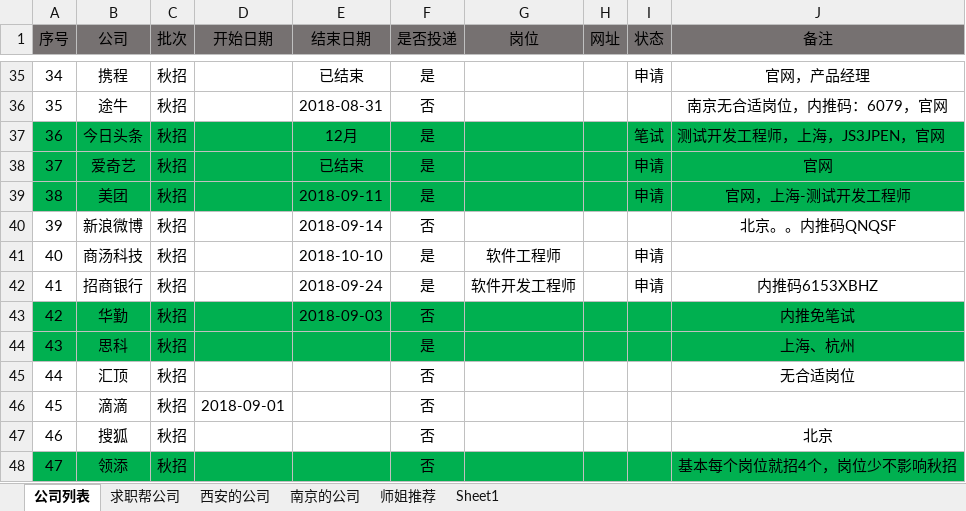
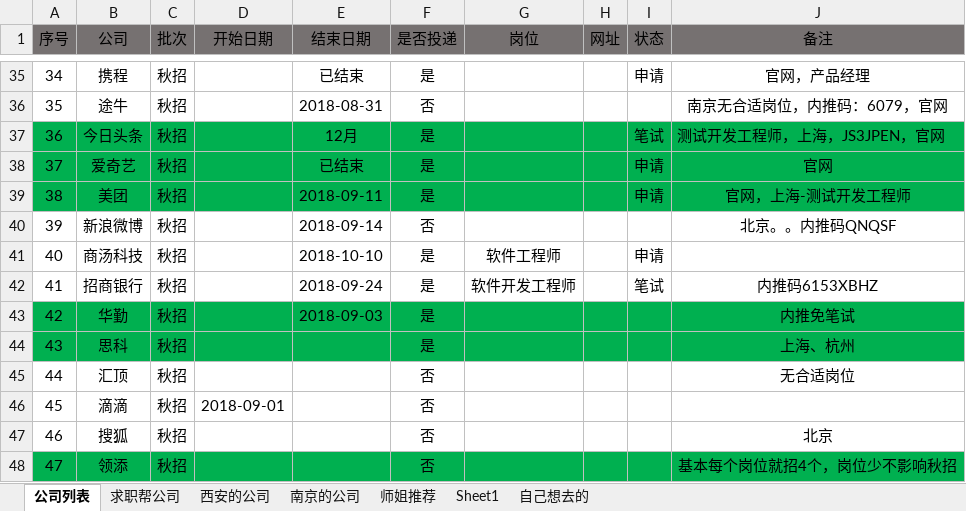
Before and after one commit to youngdream94/19Job, an Excel workbook: 19秋招信息表.xlsx, sheet 公司列表, drawn as a sheet; only a part is shown, gaps mark what is left out; values as stored, in another font and other column widths than the file's, no borders; the diff names each change by its address in the sheet, - before the commit and + after, or states it on an @@ line.

```diff
--- a/19秋招信息表.xlsx (sheet 公司列表)
+++ b/19秋招信息表.xlsx (sheet 公司列表)
+sheet tab: 自己想去的
-I42 (状态): 申请
+I42 (状态): 笔试
-F43 (是否投递): 否
+F43 (是否投递): 是
```
Also changed, not shown: sheet 西安的公司, sheet 南京的公司, 4 other files.
